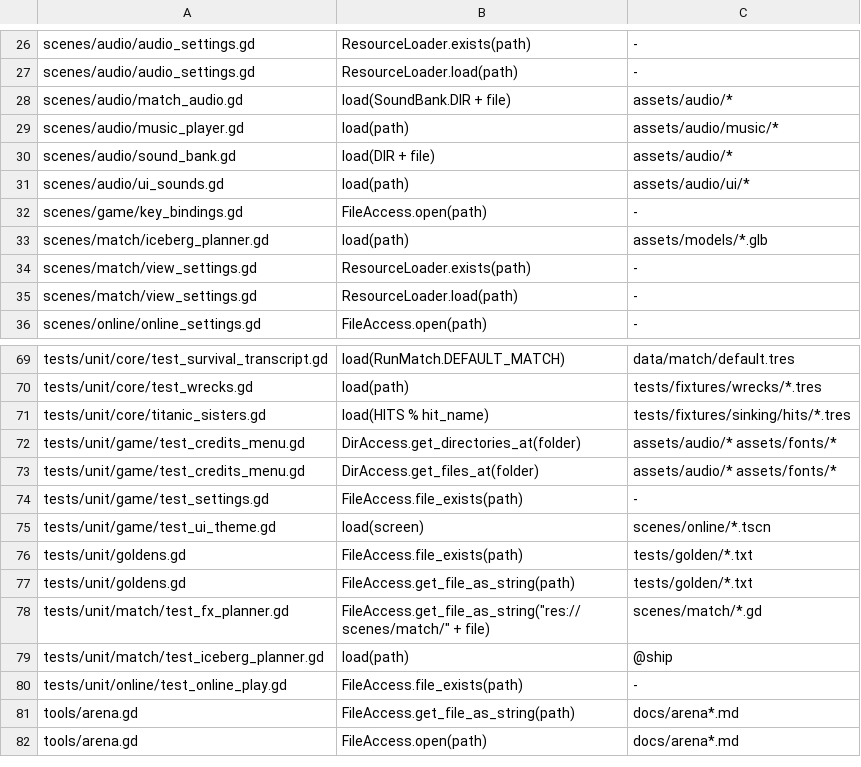
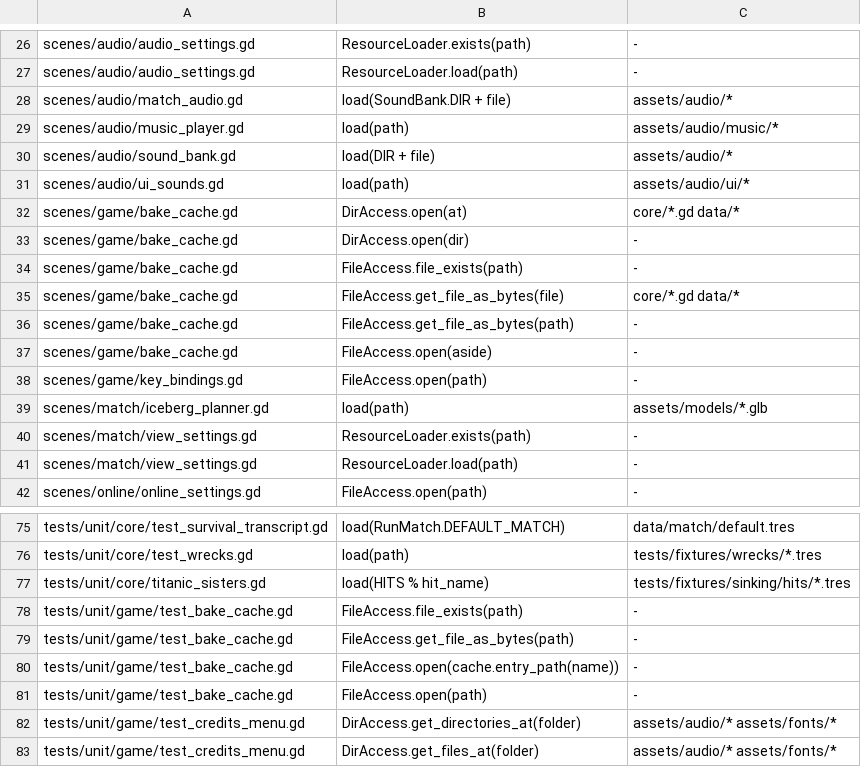
Before and after one commit to hanscanonico/sinking_ship, a TSV file: tools/load_sites.tsv, drawn as a sheet; only a part is shown, gaps mark what is left out; the shorter side is filled out with more unchanged rows.

```diff
--- a/tools/load_sites.tsv
+++ b/tools/load_sites.tsv
@@ -31,2 +31,8 @@ scenes/audio/sound_bank.gd	load(DIR + file)	assets/audio/*
 scenes/audio/ui_sounds.gd	load(path)	assets/audio/ui/*
+scenes/game/bake_cache.gd	DirAccess.open(at)	core/*.gd data/*
+scenes/game/bake_cache.gd	DirAccess.open(dir)	-
+scenes/game/bake_cache.gd	FileAccess.file_exists(path)	-
+scenes/game/bake_cache.gd	FileAccess.get_file_as_bytes(file)	core/*.gd data/*
+scenes/game/bake_cache.gd	FileAccess.get_file_as_bytes(path)	-
+scenes/game/bake_cache.gd	FileAccess.open(aside)	-
 scenes/game/key_bindings.gd	FileAccess.open(path)	-
@@ -71,2 +77,6 @@ tests/unit/core/test_wrecks.gd	load(path)	tests/fixtures/wrecks/*.tres
 tests/unit/core/titanic_sisters.gd	load(HITS % hit_name)	tests/fixtures/sinking/hits/*.tres
+tests/unit/game/test_bake_cache.gd	FileAccess.file_exists(path)	-
+tests/unit/game/test_bake_cache.gd	FileAccess.get_file_as_bytes(path)	-
+tests/unit/game/test_bake_cache.gd	FileAccess.open(cache.entry_path(name))	-
+tests/unit/game/test_bake_cache.gd	FileAccess.open(path)	-
 tests/unit/game/test_credits_menu.gd	DirAccess.get_directories_at(folder)	assets/audio/* assets/fonts/*
```
Also changed, not shown: 11 other files.
